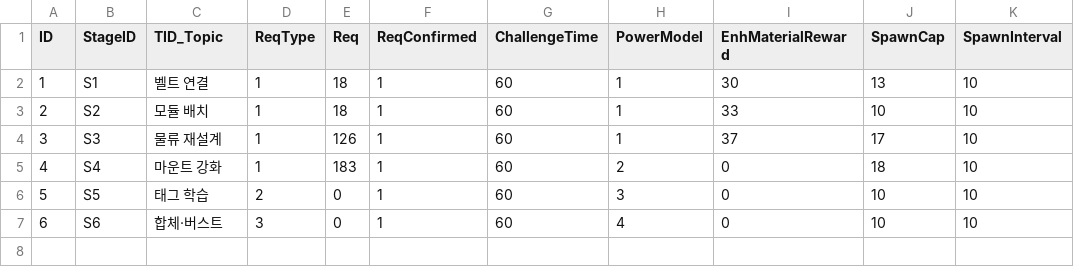
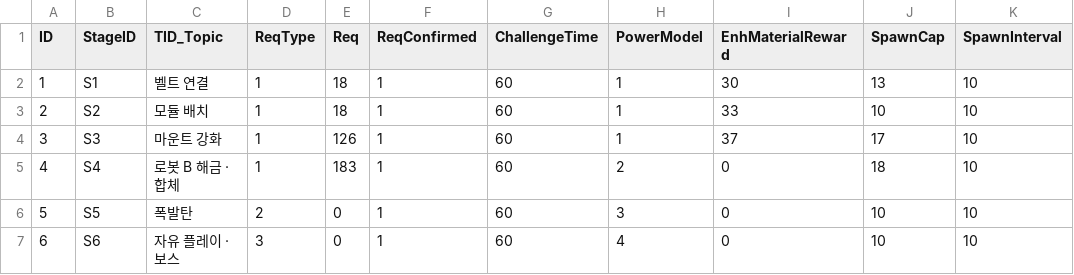
Before and after one commit to Rhythm0s/MechBoardIdle, a CSV file: Assets/_Project/GameData/STAGE_DATA.csv, drawn as a sheet; only a part is shown; the diff names each change by its address in the sheet, - before the commit and + after, or states it on an @@ line.

```diff
--- a/Assets/_Project/GameData/STAGE_DATA.csv
+++ b/Assets/_Project/GameData/STAGE_DATA.csv
-C4 (TID_Topic): 물류 재설계
+C4 (TID_Topic): 마운트 강화
-C5 (TID_Topic): 마운트 강화
+C5 (TID_Topic): 로봇 B 해금 · 합체
-C6 (TID_Topic): 태그 학습
+C6 (TID_Topic): 폭발탄
-C7 (TID_Topic): 합체·버스트
+C7 (TID_Topic): 자유 플레이 · 보스
```
Also changed, not shown: 15 other files.
